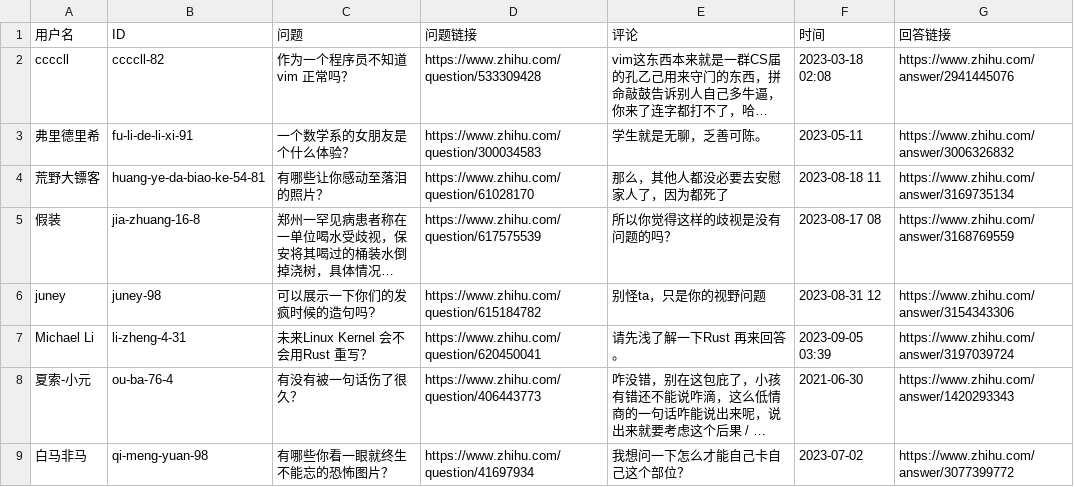
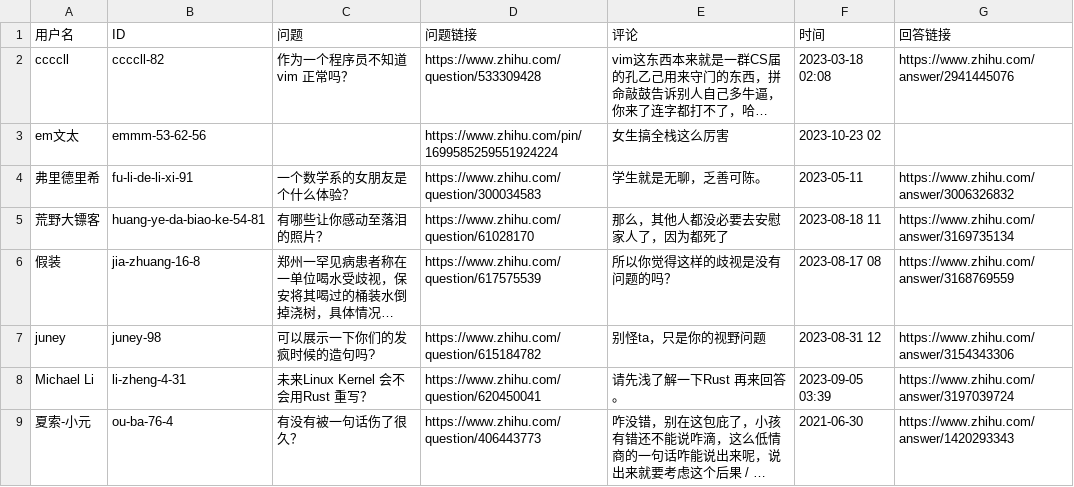
Before and after one commit to blacklisting/zhihu, a CSV file: 喷子.csv, drawn as a sheet; only a part is shown; the shorter side is filled out with more unchanged rows; long unchanged cells end in …; the diff names each change by its address in the sheet, - before the commit and + after, or states it on an @@ line.

Commit message:
Update with a comment just seen.

```diff
--- a/喷子.csv
+++ b/喷子.csv
+row 3: em文太 | emmm-53-62-56 |  | https://www.zhihu.com/pin/1699585259551924224 | 女生搞全栈这么厉害 | 2023-10-23 02
```
